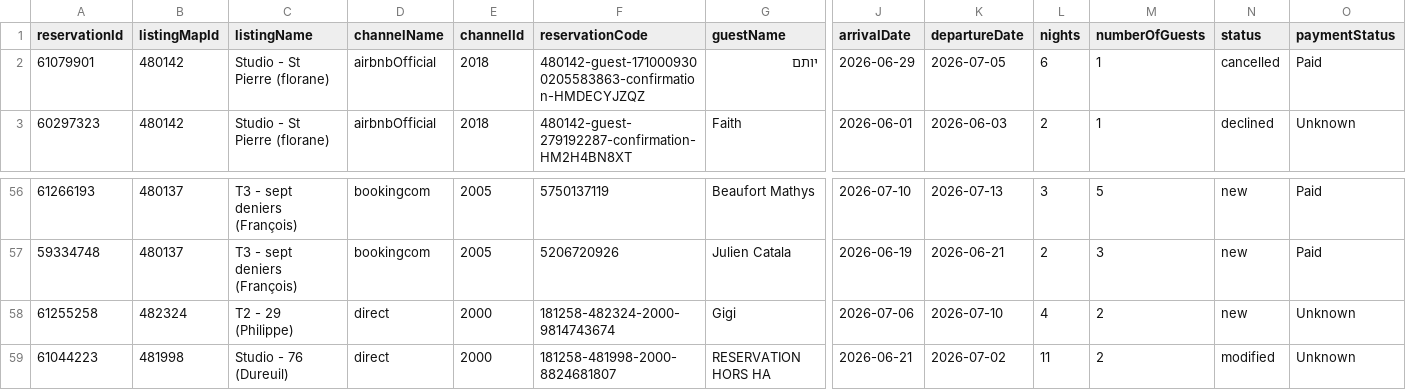
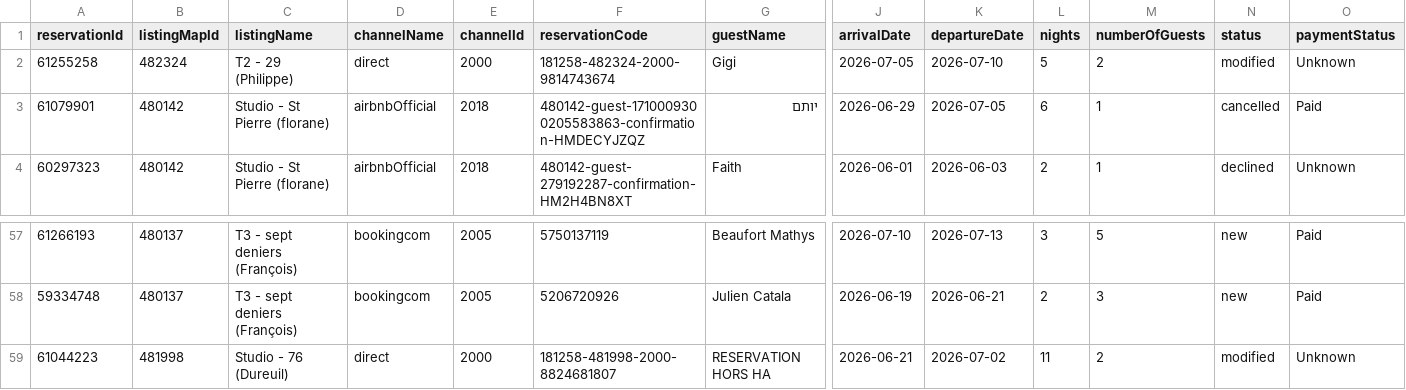
Before and after one commit to eschmitt27/hostaway-reporting, a TSV file: reservations_hostaway.tsv, drawn as a sheet; only a part is shown, gaps mark what is left out; removed rows and columns are numbered as before the commit, all else as after; rows hold the shown columns only; the diff names each change by its address in the sheet, - before the commit and + after, or states it on an @@ line.

```diff
--- a/reservations_hostaway.tsv
+++ b/reservations_hostaway.tsv
+row 2: 61255258 | 482324 | T2 - 29 (Philippe) | direct | 2000 | 181258-482324-2000-9814743674 | Gigi | 2026-07-05 | 2026-07-10 | 5 | 2 | modified | Unknown
-row 58: 61255258 | 482324 | T2 - 29 (Philippe) | direct | 2000 | 181258-482324-2000-9814743674 | Gigi | 2026-07-06 | 2026-07-10 | 4 | 2 | new | Unknown
```
Also changed, not shown: hostaway_reporting_final.tsv, 1 other file.
